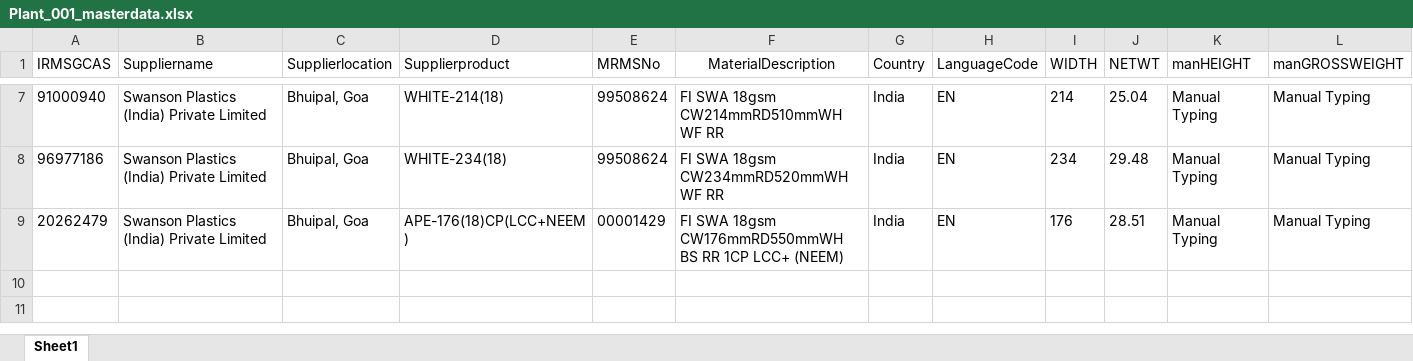
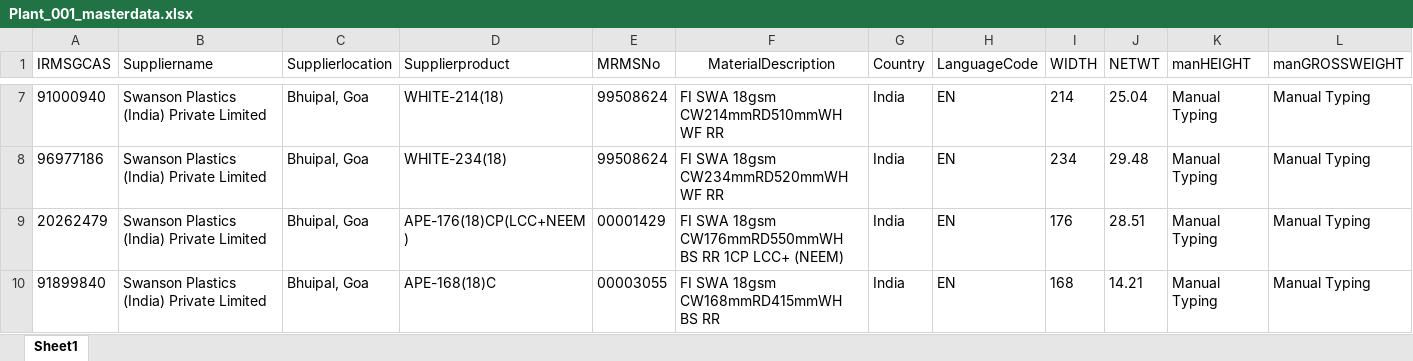
Before and after one commit to surajupatil24/GreenInkTechnologies-SWANSON, an Excel workbook: routes/Plant_001_masterdata.xlsx, sheet Sheet1, drawn as a sheet; only a part is shown, gaps mark what is left out; values as stored, in another font and other column widths than the file's, no borders; rows hold the shown columns only; the diff names each change by its address in the sheet, - before the commit and + after, or states it on an @@ line.

```diff
--- a/routes/Plant_001_masterdata.xlsx (sheet Sheet1)
+++ b/routes/Plant_001_masterdata.xlsx (sheet Sheet1)
+row 10: 91899840 | Swanson Plastics (India) Private Limited | Bhuipal, Goa | APE-168(18)C | 00003055 | FI SWA 18gsm CW168mmRD415mmWH BS RR | India | EN | 168 | 14.21 | Manual Typing | Manual Typing
```
Also changed, not shown: 1 other file.
